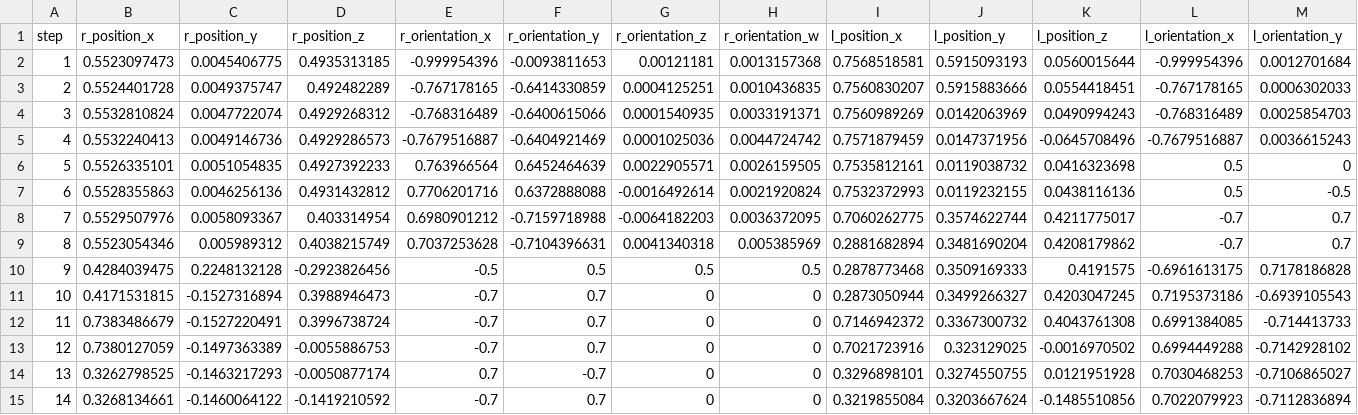
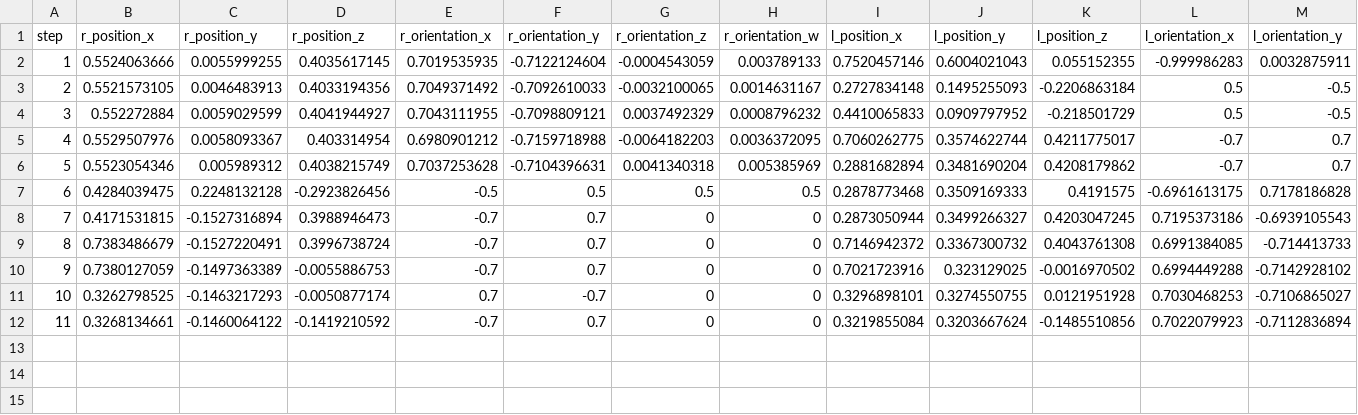
Before and after one commit to LiDuanAtGlasgow/Updated-KCNet-GarNet-ROS, a CSV file: src/robot_manipulation/scripts/manipulation/routes/tshirts/pos_0010/routes.csv, drawn as a sheet; only a part is shown; removed rows and columns are numbered as before the commit, all else as after; rows hold the shown columns only; the diff names each change by its address in the sheet, - before the commit and + after, or states it on an @@ line.

```diff
--- a/src/robot_manipulation/scripts/manipulation/routes/tshirts/pos_0010/routes.csv
+++ b/src/robot_manipulation/scripts/manipulation/routes/tshirts/pos_0010/routes.csv
-row 2: 1 | 0.5523097473 | 0.0045406775 | 0.4935313185 | -0.999954396 | -0.0093811653 | 0.00121181 | 0.0013157368 | 0.7568518581 | 0.5915093193 | 0.0560015644 | -0.999954396 | 0.0012701684
-row 3: 2 | 0.5524401728 | 0.0049375747 | 0.492482289 | -0.767178165 | -0.6414330859 | 0.0004125251 | 0.0010436835 | 0.7560830207 | 0.5915883666 | 0.0554418451 | -0.767178165 | 0.0006302033
-row 4: 3 | 0.5532810824 | 0.0047722074 | 0.4929268312 | -0.768316489 | -0.6400615066 | 0.0001540935 | 0.0033191371 | 0.7560989269 | 0.0142063969 | 0.0490994243 | -0.768316489 | 0.0025854703
-row 5: 4 | 0.5532240413 | 0.0049146736 | 0.4929286573 | -0.7679516887 | -0.6404921469 | 0.0001025036 | 0.0044724742 | 0.7571879459 | 0.0147371956 | -0.0645708496 | -0.7679516887 | 0.0036615243
-row 6: 5 | 0.5526335101 | 0.0051054835 | 0.4927392233 | 0.763966564 | 0.6452464639 | 0.0022905571 | 0.0026159505 | 0.7535812161 | 0.0119038732 | 0.0416323698 | 0.5 | 0
-row 7: 6 | 0.5528355863 | 0.0046256136 | 0.4931432812 | 0.7706201716 | 0.6372888088 | -0.0016492614 | 0.0021920824 | 0.7532372993 | 0.0119232155 | 0.0438116136 | 0.5 | -0.5
+row 2: 1 | 0.5524063666 | 0.0055999255 | 0.4035617145 | 0.7019535935 | -0.7122124604 | -0.0004543059 | 0.003789133 | 0.7520457146 | 0.6004021043 | 0.055152355 | -0.999986283 | 0.0032875911
+row 3: 2 | 0.5521573105 | 0.0046483913 | 0.4033194356 | 0.7049371492 | -0.7092610033 | -0.0032100065 | 0.0014631167 | 0.2727834148 | 0.1495255093 | -0.2206863184 | 0.5 | -0.5
+row 4: 3 | 0.552272884 | 0.0059029599 | 0.4041944927 | 0.7043111955 | -0.7098809121 | 0.0037492329 | 0.0008796232 | 0.4410065833 | 0.0909797952 | -0.218501729 | 0.5 | -0.5
@@ column A (step) renumbered from row 5 down @@
```
Also changed, not shown: src/robot_manipulation/scripts/manipulation/routes/jeans/pos_0009/routes.csv, src/robot_manipulation/scripts/manipulation/routes/shirts/pos_0001/routes.csv, 2 other files.
